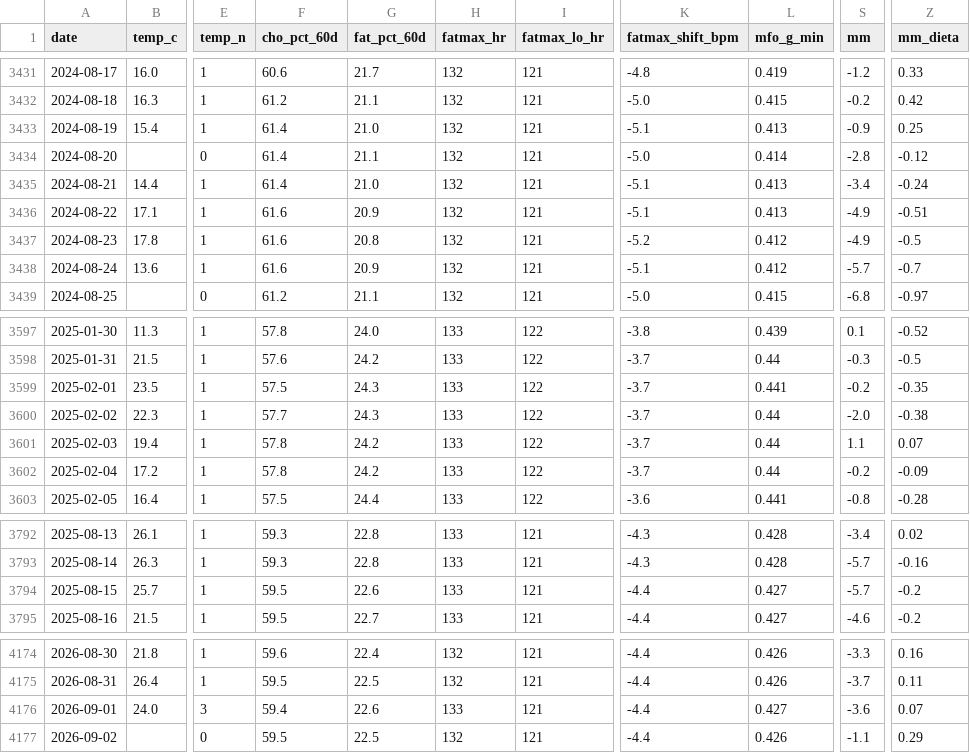
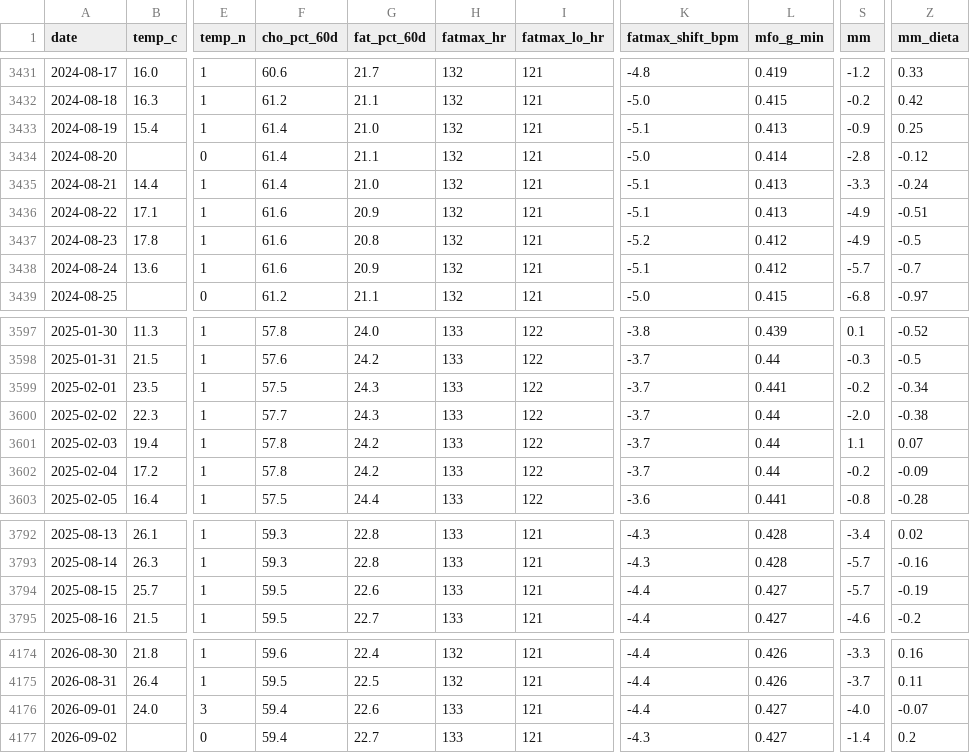
Before and after one commit to micmer-git/micmer-git.github.io, a CSV file: vita/cibo/data/metabolismo.csv, drawn as a sheet; only a part is shown, gaps mark what is left out; the diff names each change by its address in the sheet, - before the commit and + after, or states it on an @@ line.

```diff
--- a/vita/cibo/data/metabolismo.csv
+++ b/vita/cibo/data/metabolismo.csv
-S3435 (mm): -3.4
+S3435 (mm): -3.3
-Z3599 (mm_dieta): -0.35
+Z3599 (mm_dieta): -0.34
-Z3794 (mm_dieta): -0.2
+Z3794 (mm_dieta): -0.19
-S4176 (mm): -3.6
+S4176 (mm): -4.0
-Z4176 (mm_dieta): 0.07
+Z4176 (mm_dieta): -0.07
-F4177 (cho_pct_60d): 59.5
+F4177 (cho_pct_60d): 59.4
-G4177 (fat_pct_60d): 22.5
+G4177 (fat_pct_60d): 22.7
-H4177 (fatmax_hr): 132
+H4177 (fatmax_hr): 133
-K4177 (fatmax_shift_bpm): -4.4
+K4177 (fatmax_shift_bpm): -4.3
-L4177 (mfo_g_min): 0.426
+L4177 (mfo_g_min): 0.427
-S4177 (mm): -1.1
+S4177 (mm): -1.4
-Z4177 (mm_dieta): 0.29
+Z4177 (mm_dieta): 0.2
```
Also changed, not shown: vita/cibo/data/flora_foods.csv, vita/cibo/data/microbiome.csv, 5 other files.
